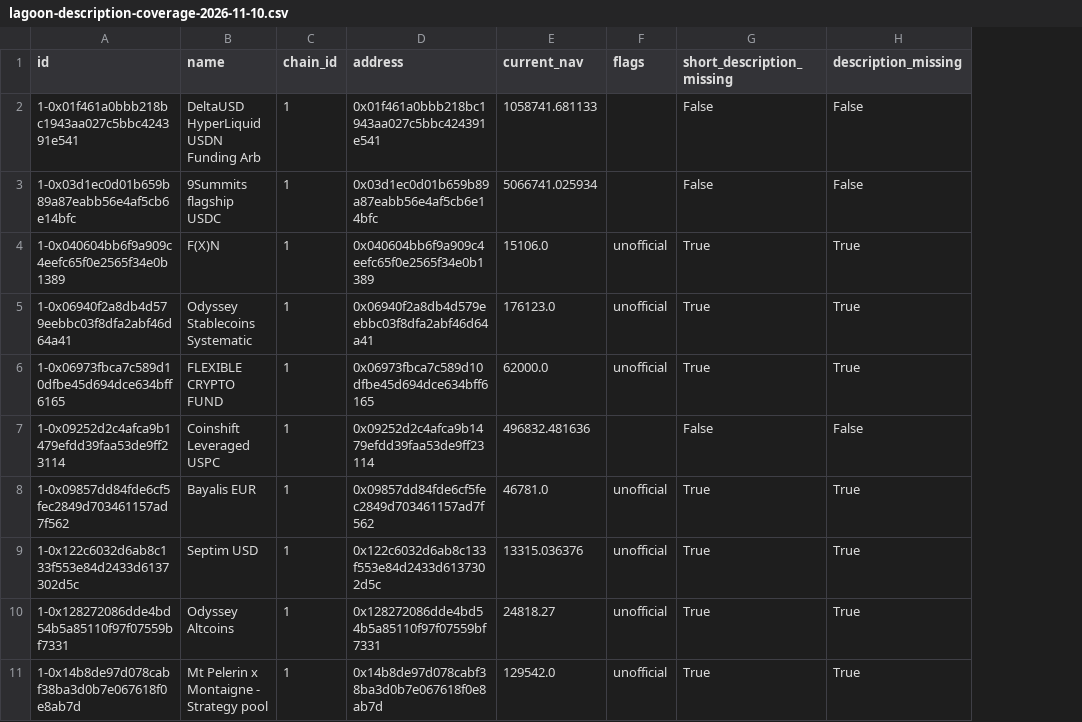
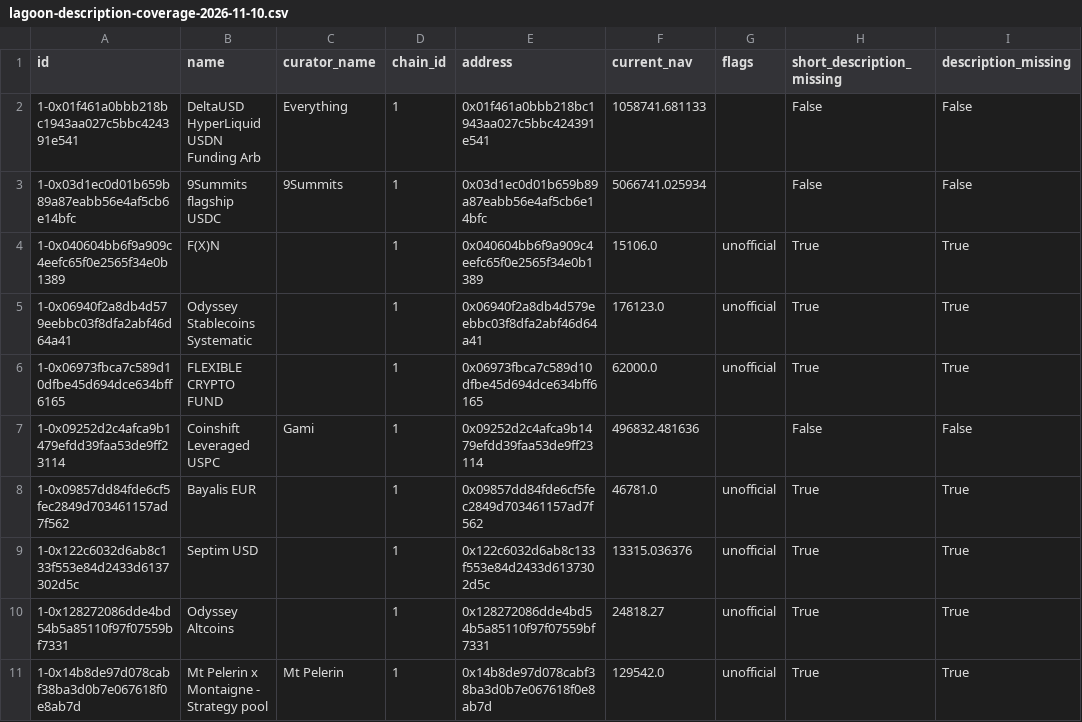
Before and after one commit to tradingstrategy-ai/web3-ethereum-defi, a CSV file: docs/protocol-research/lagoon-description-coverage-2026-11-10.csv, drawn as a sheet; only a part is shown; the diff names each change by its address in the sheet, - before the commit and + after, or states it on an @@ line.

Commit message:
docs: include curators in Lagoon description inventory

```diff
--- a/docs/protocol-research/lagoon-description-coverage-2026-11-10.csv
+++ b/docs/protocol-research/lagoon-description-coverage-2026-11-10.csv
+column C (curator_name), rows 2-11: Everything | 9Summits |  |  |  | Gami |  |  |  | Mt Pelerin
```
Also changed, not shown: 1 other file.
